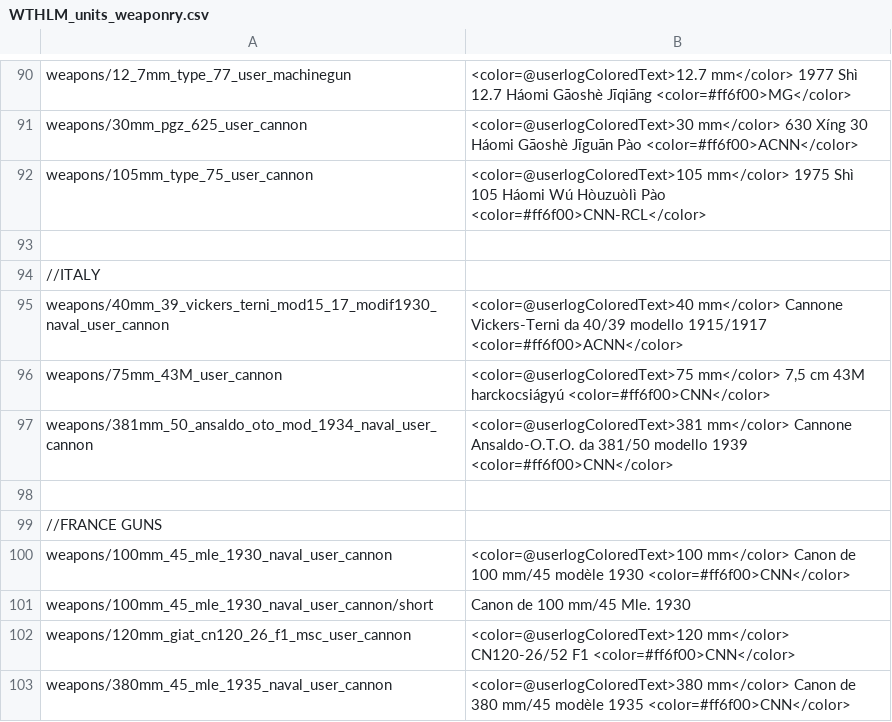
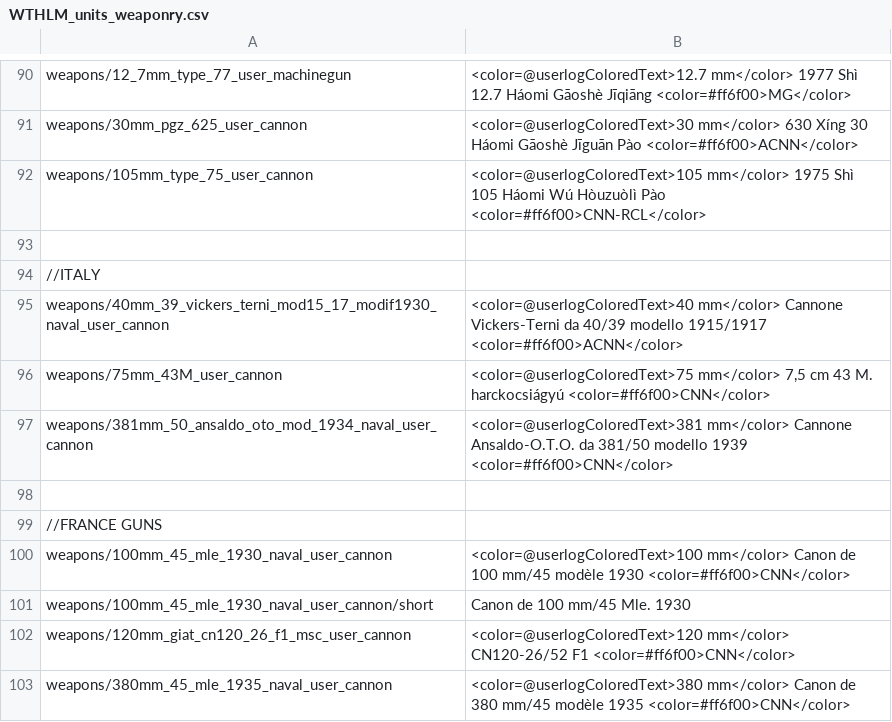
Before and after one commit to Addysaurus/lang_modding, a CSV file: WTHLM/WTHLM_units_weaponry.csv, drawn as a sheet; only a part is shown, gaps mark what is left out.

```diff
--- a/WTHLM/WTHLM_units_weaponry.csv
+++ b/WTHLM/WTHLM_units_weaponry.csv
@@ -95,3 +95,3 @@ weapons/105mm_type_75_user_cannon;<color=@userlogColoredText>105 mm</color> 1975
 weapons/40mm_39_vickers_terni_mod15_17_modif1930_naval_user_cannon;<color=@userlogColoredText>40 mm</color> Cannone Vickers-Terni da 40/39 modello 1915/1917 <color=#ff6f00>ACNN</color>
-weapons/75mm_43M_user_cannon;<color=@userlogColoredText>75 mm</color> 7,5 cm 43M harckocsiágyú <color=#ff6f00>CNN</color>
+weapons/75mm_43M_user_cannon;<color=@userlogColoredText>75 mm</color> 7,5 cm 43 M. harckocsiágyú <color=#ff6f00>CNN</color>
 weapons/381mm_50_ansaldo_oto_mod_1934_naval_user_cannon;<color=@userlogColoredText>381 mm</color> Cannone Ansaldo-O.T.O. da 381/50 modello 1939 <color=#ff6f00>CNN</color>
```
Also changed, not shown: WTHLM/WTHLM_units.csv, WTHLM/WTHLM_version.csv, 1 other file.
